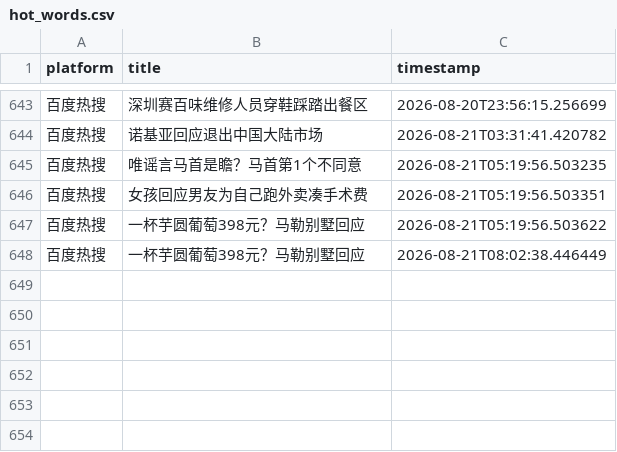
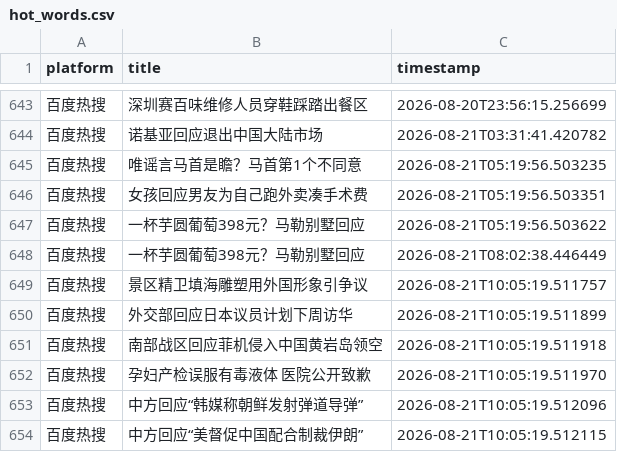
Before and after one commit to Bella030611/waitan-monitor, a CSV file: hot_words.csv, drawn as a sheet; only a part is shown, gaps mark what is left out.

```diff
--- a/hot_words.csv
+++ b/hot_words.csv
@@ -648 +648,7 @@
 百度热搜,一杯芋圆葡萄398元？马勒别墅回应,2026-08-21T08:02:38.446449
+百度热搜,景区精卫填海雕塑用外国形象引争议,2026-08-21T10:05:19.511757
+百度热搜,外交部回应日本议员计划下周访华,2026-08-21T10:05:19.511899
+百度热搜,南部战区回应菲机侵入中国黄岩岛领空,2026-08-21T10:05:19.511918
+百度热搜,孕妇产检误服有毒液体 医院公开致歉,2026-08-21T10:05:19.511970
+百度热搜,中方回应“韩媒称朝鲜发射弹道导弹”,2026-08-21T10:05:19.512096
+百度热搜,中方回应“美督促中国配合制裁伊朗”,2026-08-21T10:05:19.512115
```
